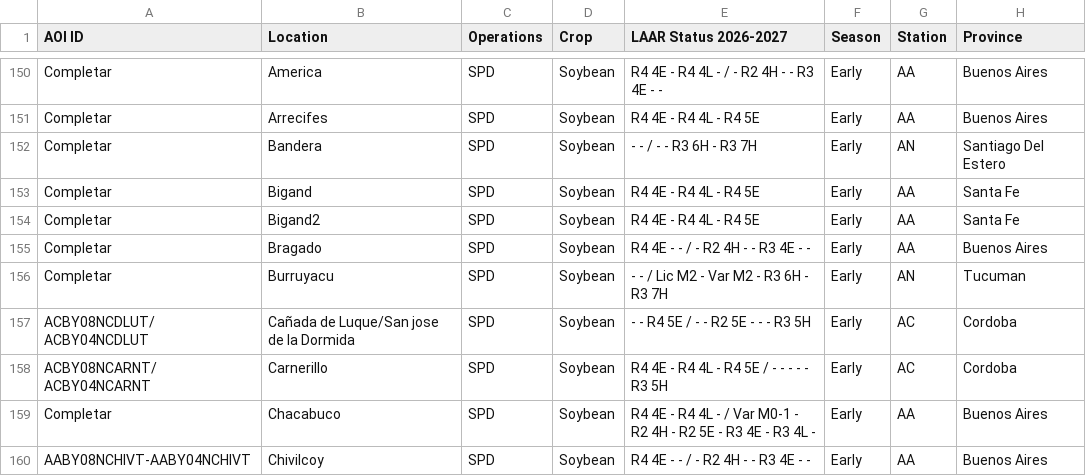
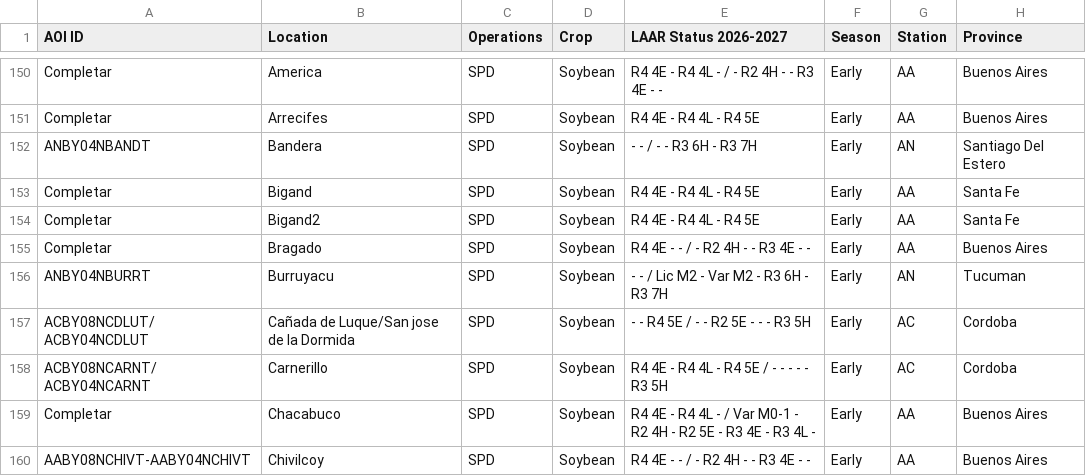
Before and after one commit to LAAR-TESTING-AR/field-trial-platform, a CSV file: Sitios_test.csv, drawn as a sheet; only a part is shown, gaps mark what is left out; the diff names each change by its address in the sheet, - before the commit and + after, or states it on an @@ line.

Commit message:
Actualizacion automatica de Sitios.csv desde SharePoint

```diff
--- a/Sitios_test.csv
+++ b/Sitios_test.csv
-A152 (AOI ID): Completar
+A152 (AOI ID): ANBY04NBANDT
-A156 (AOI ID): Completar
+A156 (AOI ID): ANBY04NBURRT
```
